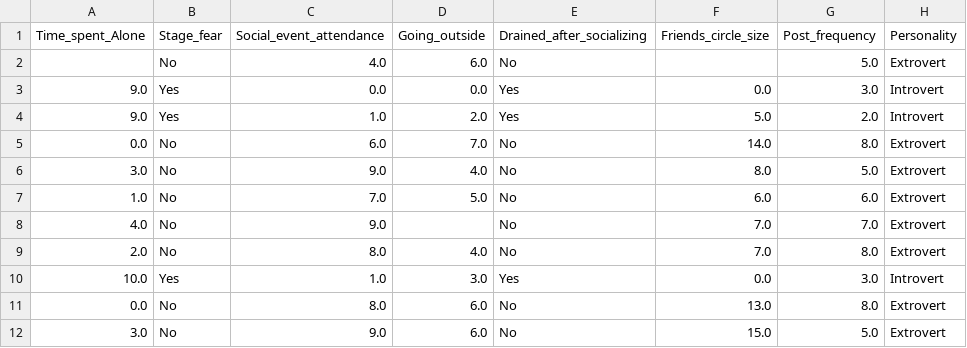
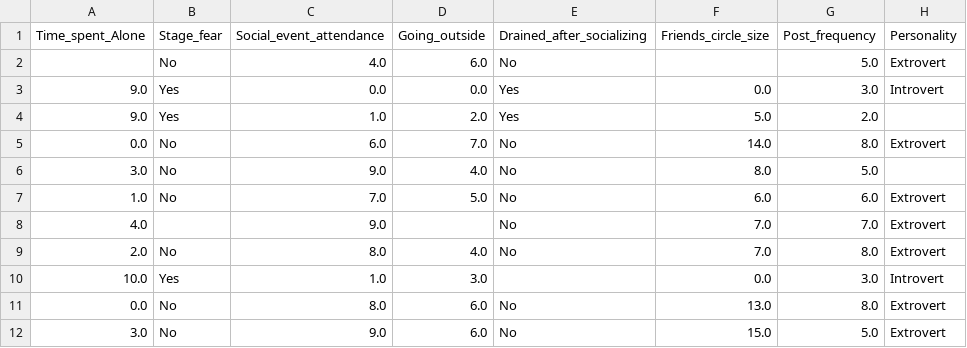
Before and after one commit to gitcrusher/DataScience, a CSV file: Personality_Analysis/personality_dataset.csv, drawn as a sheet; only a part is shown.

Commit message:
commit

```diff
--- a/Personality_Analysis/personality_dataset.csv
+++ b/Personality_Analysis/personality_dataset.csv
@@ -3,9 +3,9 @@ Time_spent_Alone,Stage_fear,Social_event_attendance,Going_outside,Drained_after_
 9.0,Yes,0.0,0.0,Yes,0.0,3.0,Introvert
-9.0,Yes,1.0,2.0,Yes,5.0,2.0,Introvert
+9.0,Yes,1.0,2.0,Yes,5.0,2.0,
 0.0,No,6.0,7.0,No,14.0,8.0,Extrovert
-3.0,No,9.0,4.0,No,8.0,5.0,Extrovert
+3.0,No,9.0,4.0,No,8.0,5.0,
 1.0,No,7.0,5.0,No,6.0,6.0,Extrovert
-4.0,No,9.0,,No,7.0,7.0,Extrovert
+4.0,,9.0,,No,7.0,7.0,Extrovert
 2.0,No,8.0,4.0,No,7.0,8.0,Extrovert
-10.0,Yes,1.0,3.0,Yes,0.0,3.0,Introvert
+10.0,Yes,1.0,3.0,,0.0,3.0,Introvert
 0.0,No,8.0,6.0,No,13.0,8.0,Extrovert
```
